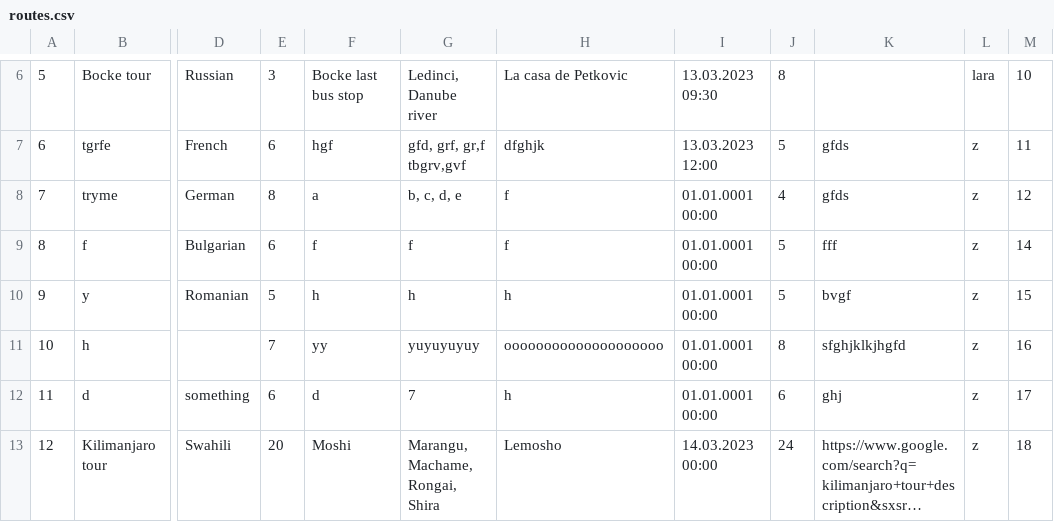
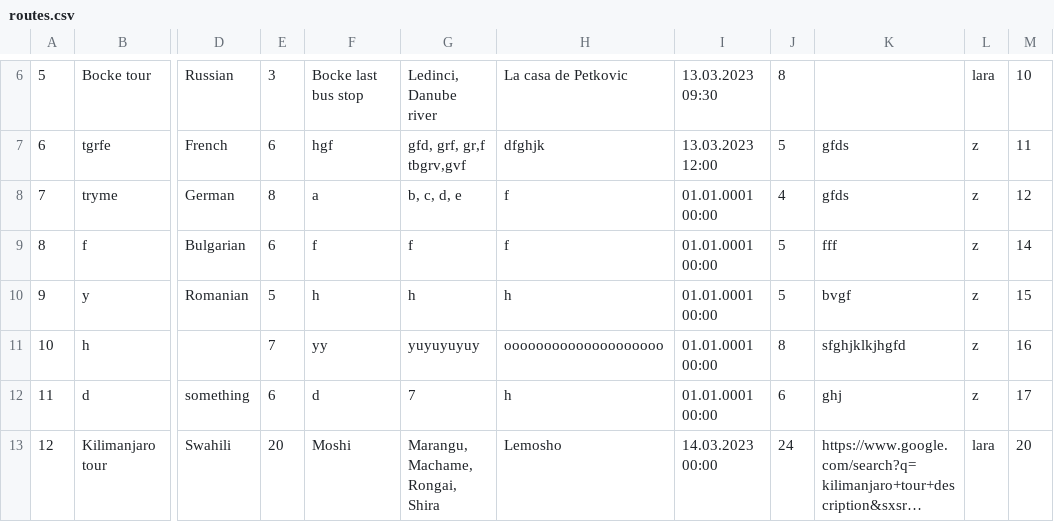
Before and after one commit to KornelijeKiso/DreamTeam, a CSV file: ProjectTourism/ProjectTourism/References/routes.csv, drawn as a sheet; only a part is shown, gaps mark what is left out; long unchanged cells end in …; the diff names each change by its address in the sheet, - before the commit and + after, or states it on an @@ line.

Commit message:
Conflict resolved

```diff
--- a/ProjectTourism/ProjectTourism/References/routes.csv
+++ b/ProjectTourism/ProjectTourism/References/routes.csv
-L13: z
+L13: lara
-M13: 18
+M13: 20
```
